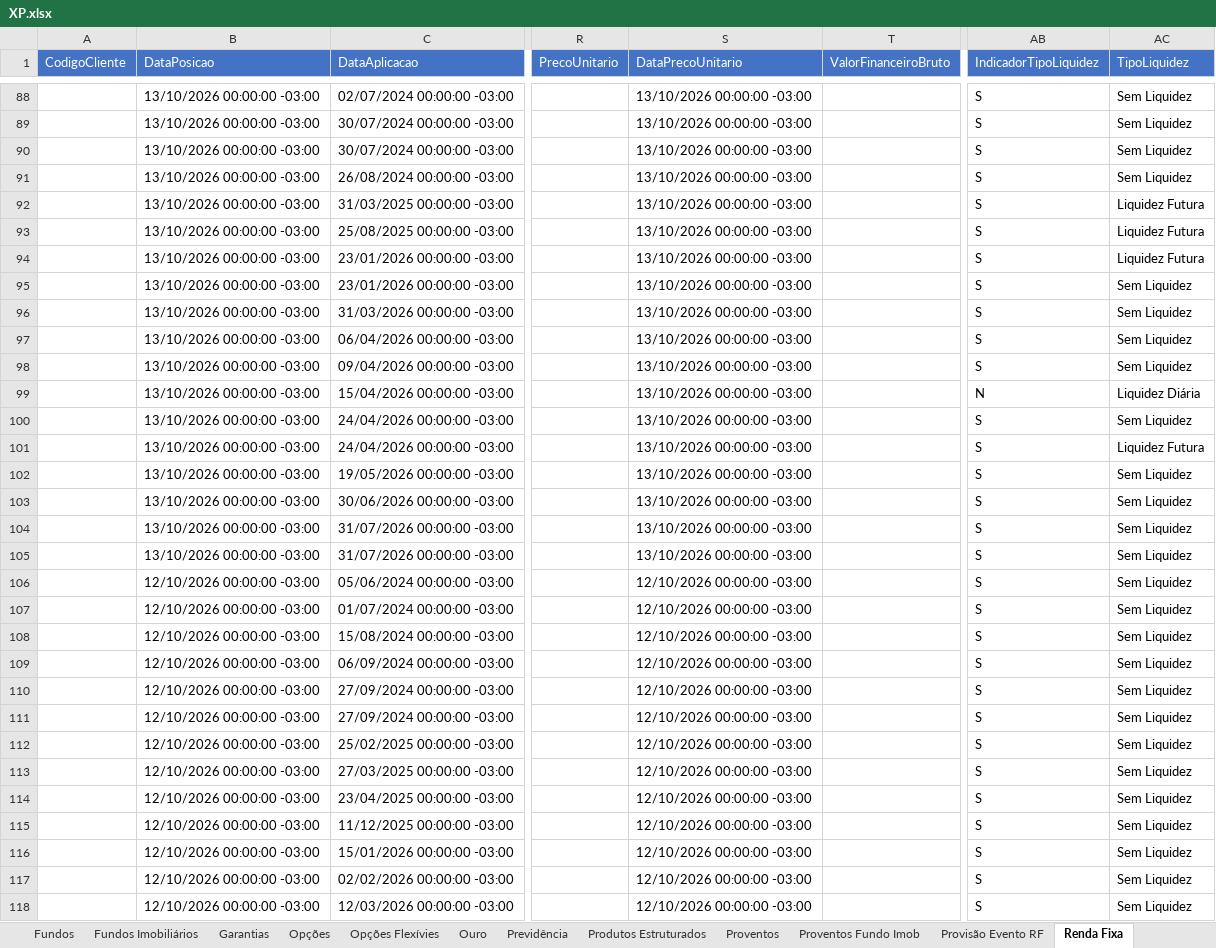
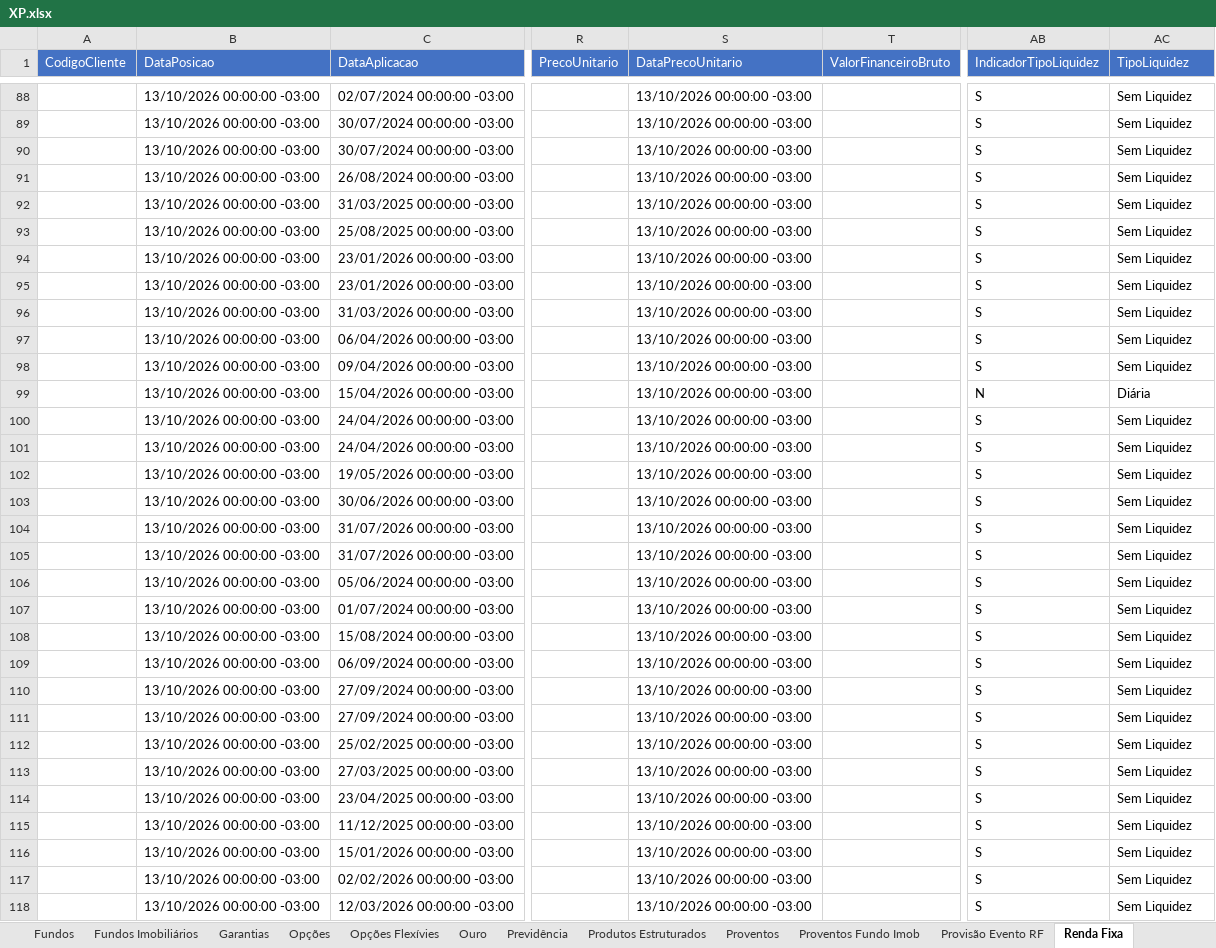
Before and after one commit to AloacaoMWealth/alocationmwealth, an Excel workbook: posicoes/XP.xlsx, sheet Renda Fixa, drawn as a sheet; only a part is shown, gaps mark what is left out; values as stored, in another font and other column widths than the file's, no borders; the diff covers the shown part only; the diff names each change by its address in the sheet, - before the commit and + after, or states it on an @@ line.

```diff
--- a/posicoes/XP.xlsx (sheet Renda Fixa)
+++ b/posicoes/XP.xlsx (sheet Renda Fixa)
-AC92:AC94 (TipoLiquidez): Liquidez Futura
+AC92:AC94 (TipoLiquidez): Sem Liquidez
-AC99 (TipoLiquidez): Liquidez Diária
+AC99 (TipoLiquidez): Diária
-AC101 (TipoLiquidez): Liquidez Futura
+AC101 (TipoLiquidez): Sem Liquidez
-B106:B118 (DataPosicao): 12/10/2026 00:00:00 -03:00
+B106:B118 (DataPosicao): 13/10/2026 00:00:00 -03:00
-S106:S118 (DataPrecoUnitario): 12/10/2026 00:00:00 -03:00
+S106:S118 (DataPrecoUnitario): 13/10/2026 00:00:00 -03:00
```
Also changed, not shown: 46 edited cells elsewhere in this sheet, sheet Fundos Imobiliários, sheet Proventos, sheet Ações, sheet Proventos Fundo Imob, sheet Financeiro, sheet Fundos, 5 more sheets.
